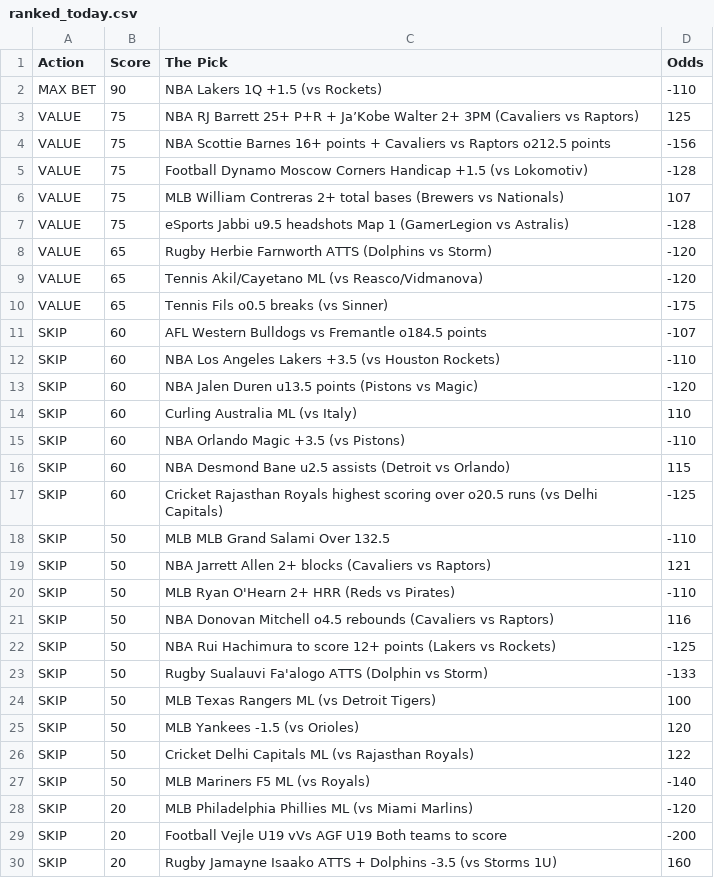
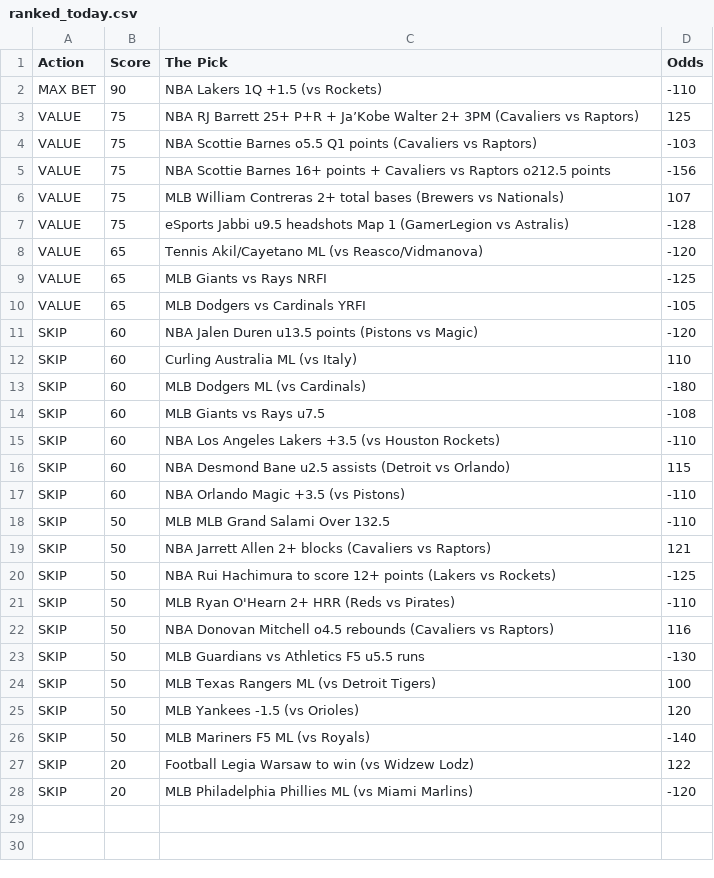
Before and after one commit to CameronBroussard6/Sports_Picks_Ranked, a CSV file: ranked_today.csv, drawn as a sheet.

```diff
--- a/ranked_today.csv
+++ b/ranked_today.csv
@@ -3,28 +3,26 @@ MAX BET,90,NBA Lakers 1Q +1.5 (vs Rockets),-110
 VALUE,75,NBA RJ Barrett 25+ P+R + Ja’Kobe Walter 2+ 3PM (Cavaliers vs Raptors),125
+VALUE,75,NBA Scottie Barnes o5.5 Q1 points (Cavaliers vs Raptors),-103
 VALUE,75,NBA Scottie Barnes 16+ points + Cavaliers vs Raptors o212.5 points,-156
-VALUE,75,Football Dynamo Moscow Corners Handicap +1.5 (vs Lokomotiv),-128
 VALUE,75,MLB William Contreras 2+ total bases (Brewers vs Nationals),107
 VALUE,75,eSports Jabbi u9.5 headshots Map 1 (GamerLegion vs Astralis),-128
-VALUE,65,Rugby Herbie Farnworth ATTS (Dolphins vs Storm),-120
 VALUE,65,Tennis Akil/Cayetano ML (vs Reasco/Vidmanova),-120
-VALUE,65,Tennis Fils o0.5 breaks (vs Sinner),-175
-SKIP,60,AFL Western Bulldogs vs Fremantle o184.5 points,-107
-SKIP,60,NBA Los Angeles Lakers +3.5 (vs Houston Rockets),-110
+VALUE,65,MLB Giants vs Rays NRFI,-125
+VALUE,65,MLB Dodgers vs Cardinals YRFI,-105
 SKIP,60,NBA Jalen Duren u13.5 points (Pistons vs Magic),-120
 SKIP,60,Curling Australia ML (vs Italy),110
+SKIP,60,MLB Dodgers ML (vs Cardinals),-180
+SKIP,60,MLB Giants vs Rays u7.5,-108
+SKIP,60,NBA Los Angeles Lakers +3.5 (vs Houston Rockets),-110
+SKIP,60,NBA Desmond Bane u2.5 assists (Detroit vs Orlando),115
 SKIP,60,NBA Orlando Magic +3.5 (vs Pistons),-110
-SKIP,60,NBA Desmond Bane u2.5 assists (Detroit vs Orlando),115
-SKIP,60,Cricket Rajasthan Royals highest scoring over o20.5 runs (vs Delhi Capitals),-125
 SKIP,50,MLB MLB Grand Salami Over 132.5,-110
 SKIP,50,NBA Jarrett Allen 2+ blocks (Cavaliers vs Raptors),121
+SKIP,50,NBA Rui Hachimura to score 12+ points (Lakers vs Rockets),-125
 SKIP,50,MLB Ryan O'Hearn 2+ HRR (Reds vs Pirates),-110
 SKIP,50,NBA Donovan Mitchell o4.5 rebounds (Cavaliers vs Raptors),116
-SKIP,50,NBA Rui Hachimura to score 12+ points (Lakers vs Rockets),-125
-SKIP,50,Rugby Sualauvi Fa'alogo ATTS (Dolphin vs Storm),-133
+SKIP,50,MLB Guardians vs Athletics F5 u5.5 runs,-130
 SKIP,50,MLB Texas Rangers ML (vs Detroit Tigers),100
 SKIP,50,MLB Yankees -1.5 (vs Orioles),120
-SKIP,50,Cricket Delhi Capitals ML (vs Rajasthan Royals),122
 SKIP,50,MLB Mariners F5 ML (vs Royals),-140
+SKIP,20,Football Legia Warsaw to win (vs Widzew Lodz),122
 SKIP,20,MLB Philadelphia Phillies ML (vs Miami Marlins),-120
-SKIP,20,Football Vejle U19 vVs AGF U19 Both teams to score,-200
-SKIP,20,Rugby Jamayne Isaako ATTS + Dolphins -3.5 (vs Storms 1U),160
```
